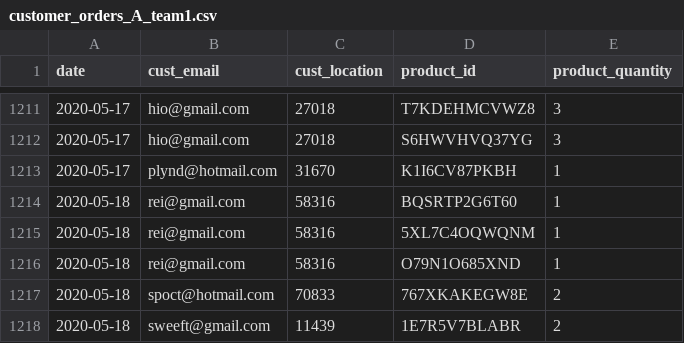
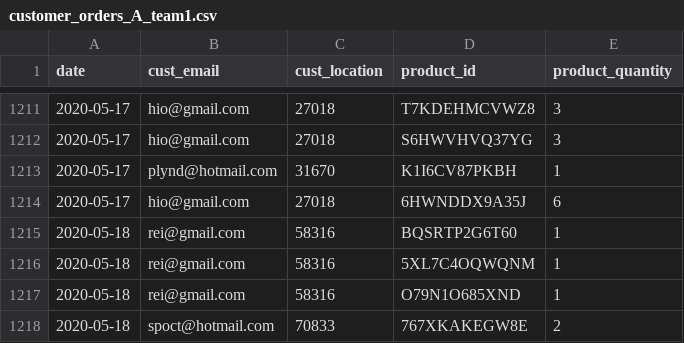
Before and after one commit to MSU-CS3250-DreamTeam/Database, a CSV file: files/customer_orders_A_team1.csv, drawn as a sheet; only a part is shown, gaps mark what is left out; the shorter side is filled out with more unchanged rows.

Commit message:
Completed recommended products algorithm

```diff
--- a/files/customer_orders_A_team1.csv
+++ b/files/customer_orders_A_team1.csv
@@ -1213,2 +1213,3 @@ date,cust_email,cust_location,product_id,product_quantity
 2020-05-17,plynd@hotmail.com,31670,K1I6CV87PKBH,1
+2020-05-17,hio@gmail.com,27018,6HWNDDX9A35J,6
 2020-05-18,rei@gmail.com,58316,BQSRTP2G6T60,1
```
Also changed, not shown: 2 other files.
